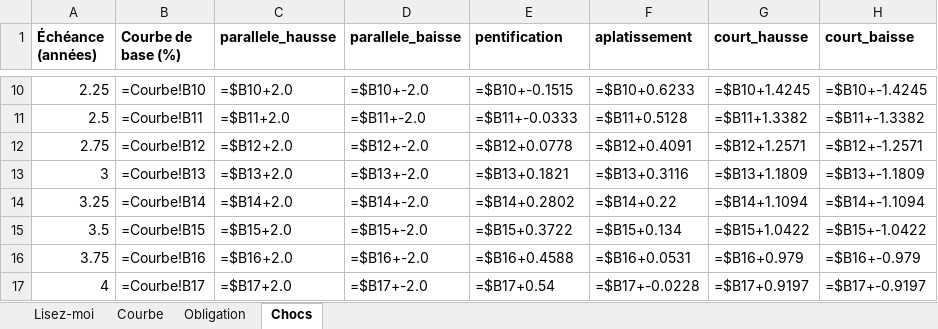
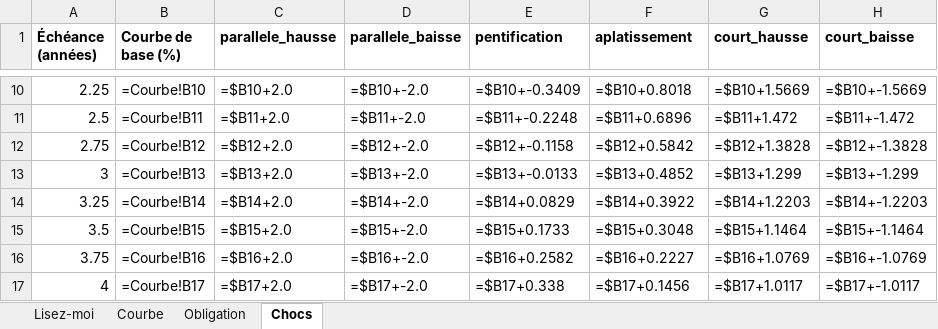
Before and after one commit to Guilou001/11-courbe-des-taux, an Excel workbook: reports/calculs_obligataires.xlsx, sheet Chocs, drawn as a sheet; only a part is shown, gaps mark what is left out; values as stored, in another font and other column widths than the file's, no borders; formulas without a stored value are shown as written; the diff covers the shown part only; the diff names each change by its address in the sheet, - before the commit and + after, or states it on an @@ line.

```diff
--- a/reports/calculs_obligataires.xlsx (sheet Chocs)
+++ b/reports/calculs_obligataires.xlsx (sheet Chocs)
-E10 (pentification): =$B10+-0.1515
+E10 (pentification): =$B10+-0.3409
-F10 (aplatissement): =$B10+0.6233
+F10 (aplatissement): =$B10+0.8018
-G10 (court_hausse): =$B10+1.4245
+G10 (court_hausse): =$B10+1.5669
-H10 (court_baisse): =$B10+-1.4245
+H10 (court_baisse): =$B10+-1.5669
-E11 (pentification): =$B11+-0.0333
+E11 (pentification): =$B11+-0.2248
-F11 (aplatissement): =$B11+0.5128
+F11 (aplatissement): =$B11+0.6896
-G11 (court_hausse): =$B11+1.3382
+G11 (court_hausse): =$B11+1.472
-H11 (court_baisse): =$B11+-1.3382
+H11 (court_baisse): =$B11+-1.472
-E12 (pentification): =$B12+0.0778
+E12 (pentification): =$B12+-0.1158
-F12 (aplatissement): =$B12+0.4091
+F12 (aplatissement): =$B12+0.5842
-G12 (court_hausse): =$B12+1.2571
+G12 (court_hausse): =$B12+1.3828
-H12 (court_baisse): =$B12+-1.2571
+H12 (court_baisse): =$B12+-1.3828
-E13 (pentification): =$B13+0.1821
+E13 (pentification): =$B13+-0.0133
-F13 (aplatissement): =$B13+0.3116
+F13 (aplatissement): =$B13+0.4852
-G13 (court_hausse): =$B13+1.1809
+G13 (court_hausse): =$B13+1.299
-H13 (court_baisse): =$B13+-1.1809
+H13 (court_baisse): =$B13+-1.299
-E14 (pentification): =$B14+0.2802
+E14 (pentification): =$B14+0.0829
-F14 (aplatissement): =$B14+0.22
+F14 (aplatissement): =$B14+0.3922
-G14 (court_hausse): =$B14+1.1094
+G14 (court_hausse): =$B14+1.2203
-H14 (court_baisse): =$B14+-1.1094
+H14 (court_baisse): =$B14+-1.2203
-E15 (pentification): =$B15+0.3722
+E15 (pentification): =$B15+0.1733
-F15 (aplatissement): =$B15+0.134
+F15 (aplatissement): =$B15+0.3048
-G15 (court_hausse): =$B15+1.0422
+G15 (court_hausse): =$B15+1.1464
-H15 (court_baisse): =$B15+-1.0422
+H15 (court_baisse): =$B15+-1.1464
-E16 (pentification): =$B16+0.4588
+E16 (pentification): =$B16+0.2582
-F16 (aplatissement): =$B16+0.0531
+F16 (aplatissement): =$B16+0.2227
-G16 (court_hausse): =$B16+0.979
+G16 (court_hausse): =$B16+1.0769
-H16 (court_baisse): =$B16+-0.979
+H16 (court_baisse): =$B16+-1.0769
-E17 (pentification): =$B17+0.54
+E17 (pentification): =$B17+0.338
-F17 (aplatissement): =$B17+-0.0228
+F17 (aplatissement): =$B17+0.1456
-G17 (court_hausse): =$B17+0.9197
+G17 (court_hausse): =$B17+1.0117
-H17 (court_baisse): =$B17+-0.9197
+H17 (court_baisse): =$B17+-1.0117
```
Also changed, not shown: 808 edited cells elsewhere in this sheet, sheet Obligation, sheet Lisez-moi, 10 other files.
